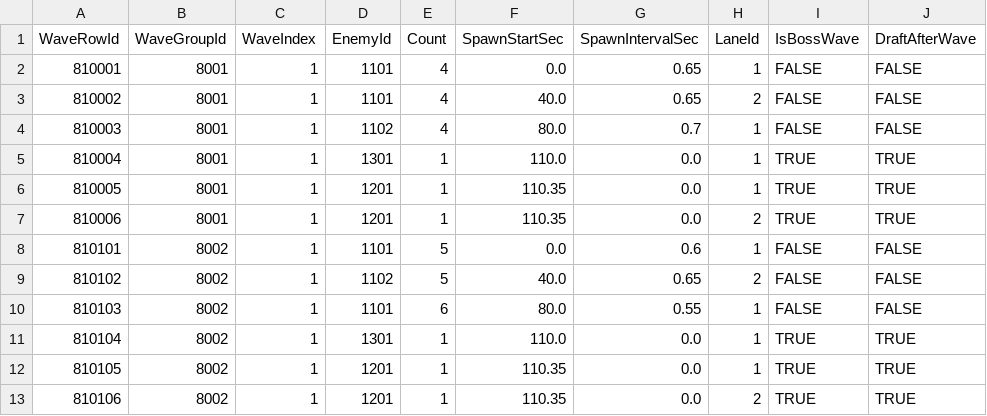
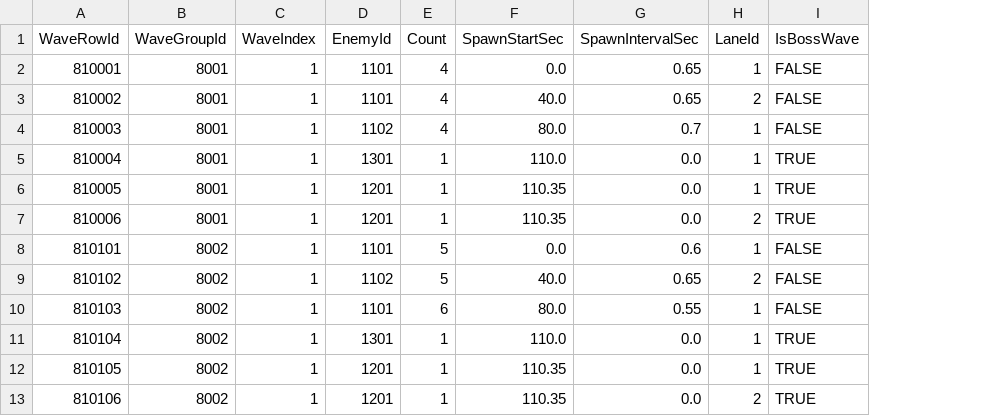
Before and after one commit to JangHeeJo/Nightfall-Spire, a TSV file: Assets/_Project/05_Data/Tables/WaveData.tsv, drawn as a sheet; only a part is shown; the diff names each change by its address in the sheet, - before the commit and + after, or states it on an @@ line.

Commit message:
Remove wave driven draft flow

```diff
--- a/Assets/_Project/05_Data/Tables/WaveData.tsv
+++ b/Assets/_Project/05_Data/Tables/WaveData.tsv
-column J (DraftAfterWave), rows 2-13: FALSE | FALSE | FALSE | TRUE | TRUE | TRUE | FALSE | FALSE | FALSE | TRUE | TRUE | TRUE
```
Also changed, not shown: Assets/_Project/05_Data/Tables/WaveGroupData.tsv, 11 other files.
